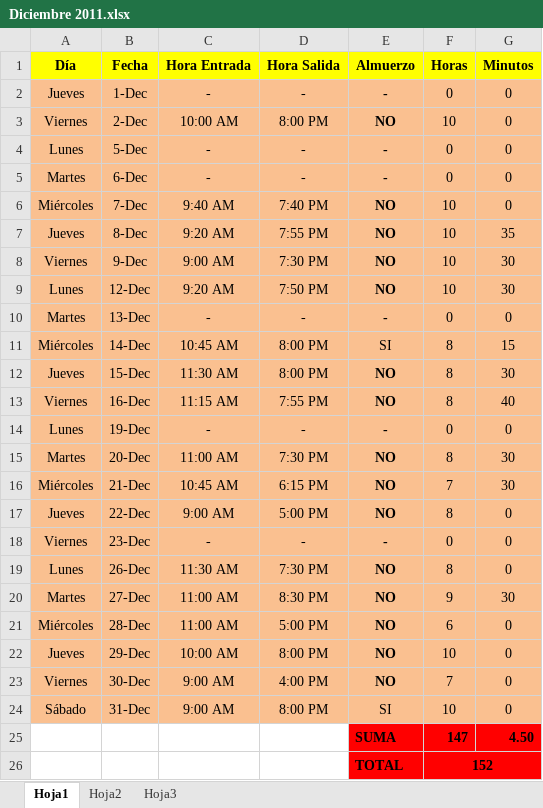
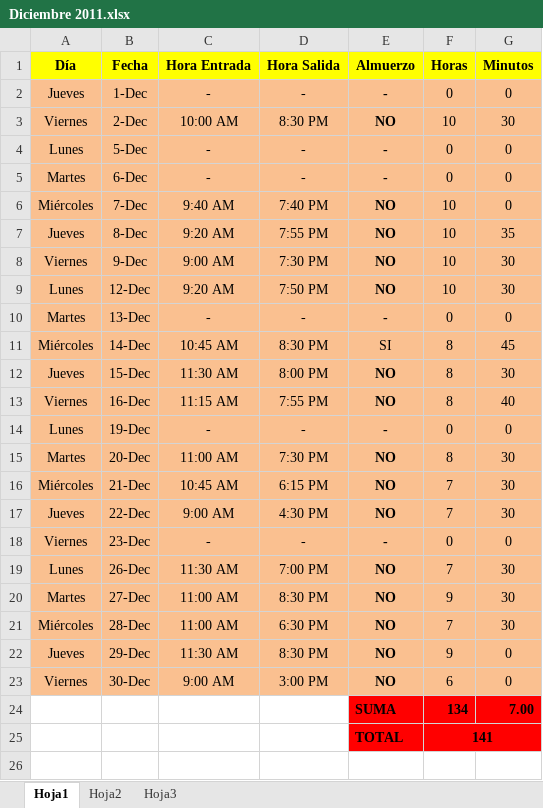
Before and after one commit to DeusDeus/tam-c, an Excel workbook: Horas/Diciembre 2011.xlsx, sheet Hoja1, drawn as a sheet; values as stored, in another font and other column widths than the file's, no borders; removed rows and columns are numbered as before the commit, all else as after; the diff names each change by its address in the sheet, - before the commit and + after, or states it on an @@ line.

```diff
--- a/Horas/Diciembre 2011.xlsx (sheet Hoja1)
+++ b/Horas/Diciembre 2011.xlsx (sheet Hoja1)
-D3 (Hora Salida): 8:00 PM
+D3 (Hora Salida): 8:30 PM
-G3 (Minutos): 0
+G3 (Minutos): 30
-D11 (Hora Salida): 8:00 PM
+D11 (Hora Salida): 8:30 PM
-G11 (Minutos): 15
+G11 (Minutos): 45
-D17 (Hora Salida): 5:00 PM
+D17 (Hora Salida): 4:30 PM
-F17 (Horas): 8
+F17 (Horas): 7
-G17 (Minutos): 0
+G17 (Minutos): 30
-D19 (Hora Salida): 7:30 PM
+D19 (Hora Salida): 7:00 PM
-F19 (Horas): 8
+F19 (Horas): 7
-G19 (Minutos): 0
+G19 (Minutos): 30
-D21 (Hora Salida): 5:00 PM
+D21 (Hora Salida): 6:30 PM
-F21 (Horas): 6
+F21 (Horas): 7
-G21 (Minutos): 0
+G21 (Minutos): 30
-C22 (Hora Entrada): 10:00 AM
+C22 (Hora Entrada): 11:30 AM
-D22 (Hora Salida): 8:00 PM
+D22 (Hora Salida): 8:30 PM
-F22 (Horas): 10
+F22 (Horas): 9
-D23 (Hora Salida): 4:00 PM
+D23 (Hora Salida): 3:00 PM
-F23 (Horas): 7
+F23 (Horas): 6
-row 24: Sábado | 31-Dec | 9:00 AM | 8:00 PM | SI | 10 | 0
-row 25:  |  |  |  | SUMA | 147 | 4.50
-row 26:  |  |  |  | TOTAL | 152
+row 24:  |  |  |  | SUMA | 134 | 7.00
+row 25:  |  |  |  | TOTAL | 141
```
